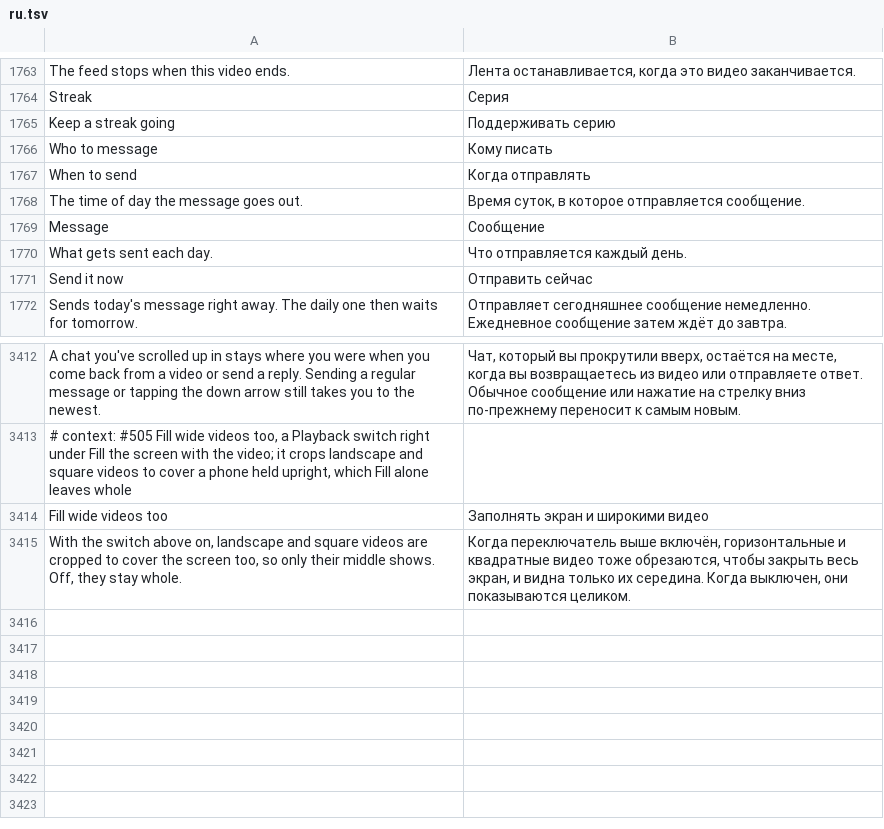
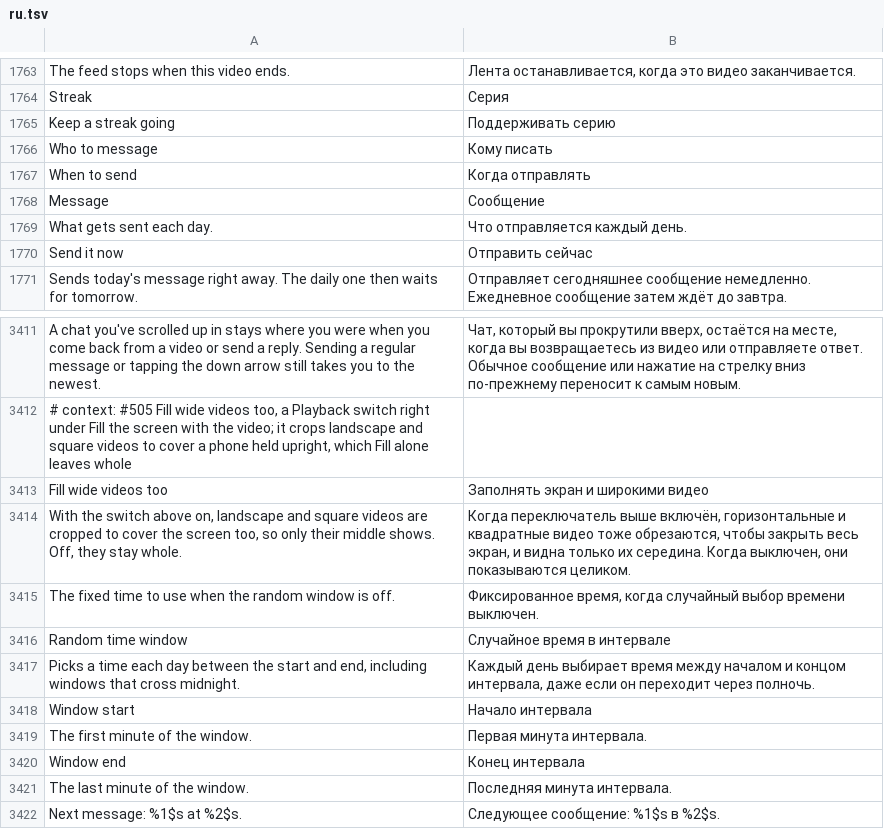
Before and after one commit to SysAdminDoc/HushFeed, a TSV file: extensions/tiktok/src/main/l10n/ru.tsv, drawn as a sheet; only a part is shown, gaps mark what is left out.

```diff
--- a/extensions/tiktok/src/main/l10n/ru.tsv
+++ b/extensions/tiktok/src/main/l10n/ru.tsv
@@ -1767,3 +1767,2 @@ Who to message	Кому писать
 When to send	Когда отправлять
-The time of day the message goes out.	Время суток, в которое отправляется сообщение.
 Message	Сообщение
@@ -3415 +3414,9 @@ Fill wide videos too	Заполнять экран и широкими виде
 With the switch above on, landscape and square videos are cropped to cover the screen too, so only their middle shows. Off, they stay whole.	Когда переключатель выше включён, горизонтальные и квадратные видео тоже обрезаются, чтобы закрыть весь экран, и видна только их середина. Когда выключен, они показываются целиком.
+The fixed time to use when the random window is off.	Фиксированное время, когда случайный выбор времени выключен.
+Random time window	Случайное время в интервале
+Picks a time each day between the start and end, including windows that cross midnight.	Каждый день выбирает время между началом и концом интервала, даже если он переходит через полночь.
+Window start	Начало интервала
+The first minute of the window.	Первая минута интервала.
+Window end	Конец интервала
+The last minute of the window.	Последняя минута интервала.
+Next message: %1$s at %2$s.	Следующее сообщение: %1$s в %2$s.
```
Also changed, not shown: extensions/tiktok/src/main/l10n/ar.tsv, extensions/tiktok/src/main/l10n/az.tsv, 33 other files.
